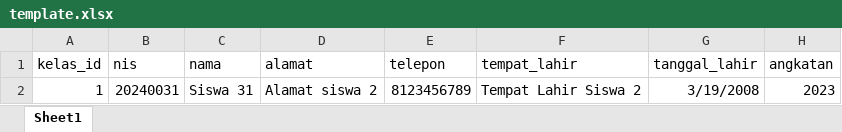
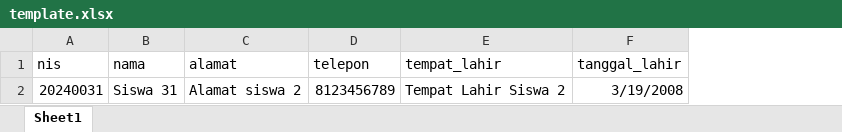
Before and after one commit to uvalmy/simoring2, an Excel workbook: public/template.xlsx, sheet Sheet1, drawn as a sheet; values as stored, in another font and other column widths than the file's, no borders; the diff names each change by its address in the sheet, - before the commit and + after, or states it on an @@ line.

```diff
--- a/public/template.xlsx (sheet Sheet1)
+++ b/public/template.xlsx (sheet Sheet1)
-column A (kelas_id), row 2: 1
-column H (angkatan), row 2: 2023
```
Also changed, not shown: 4 other files.
